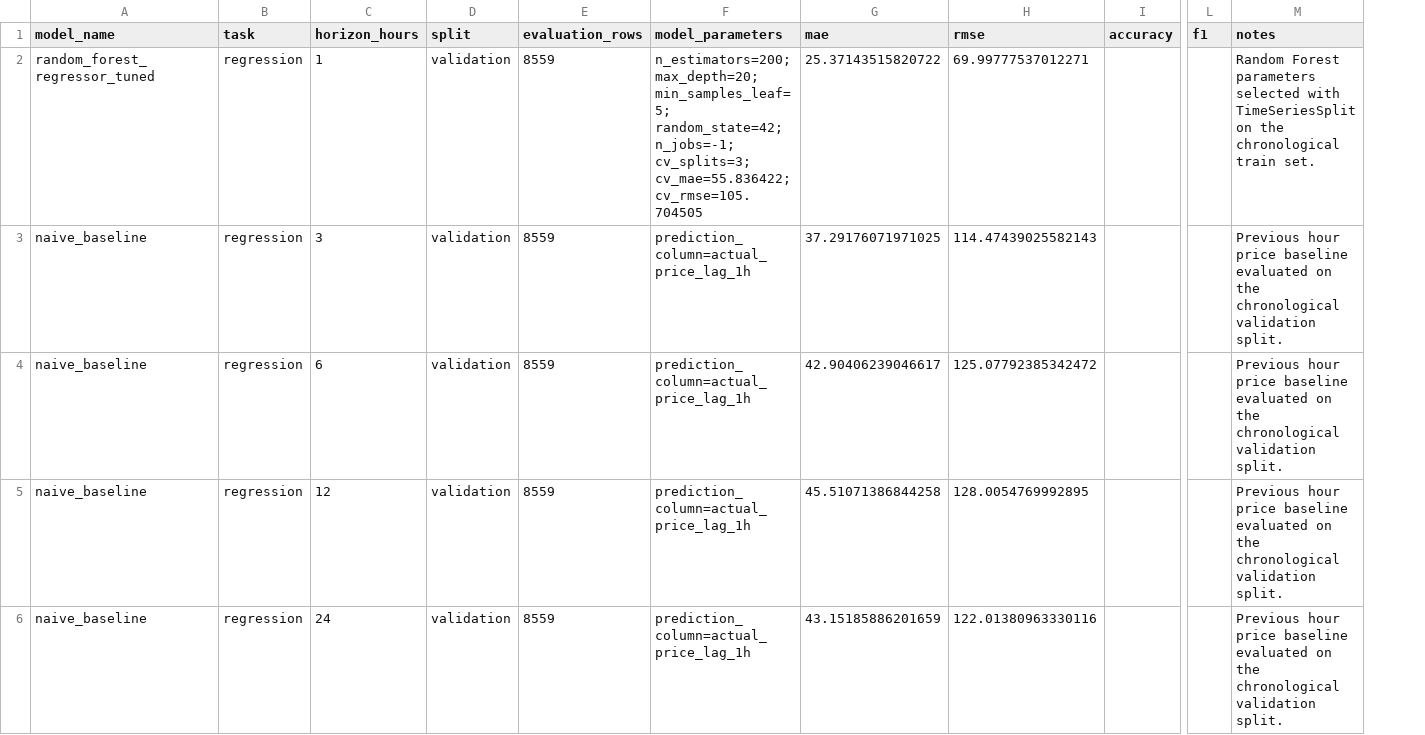
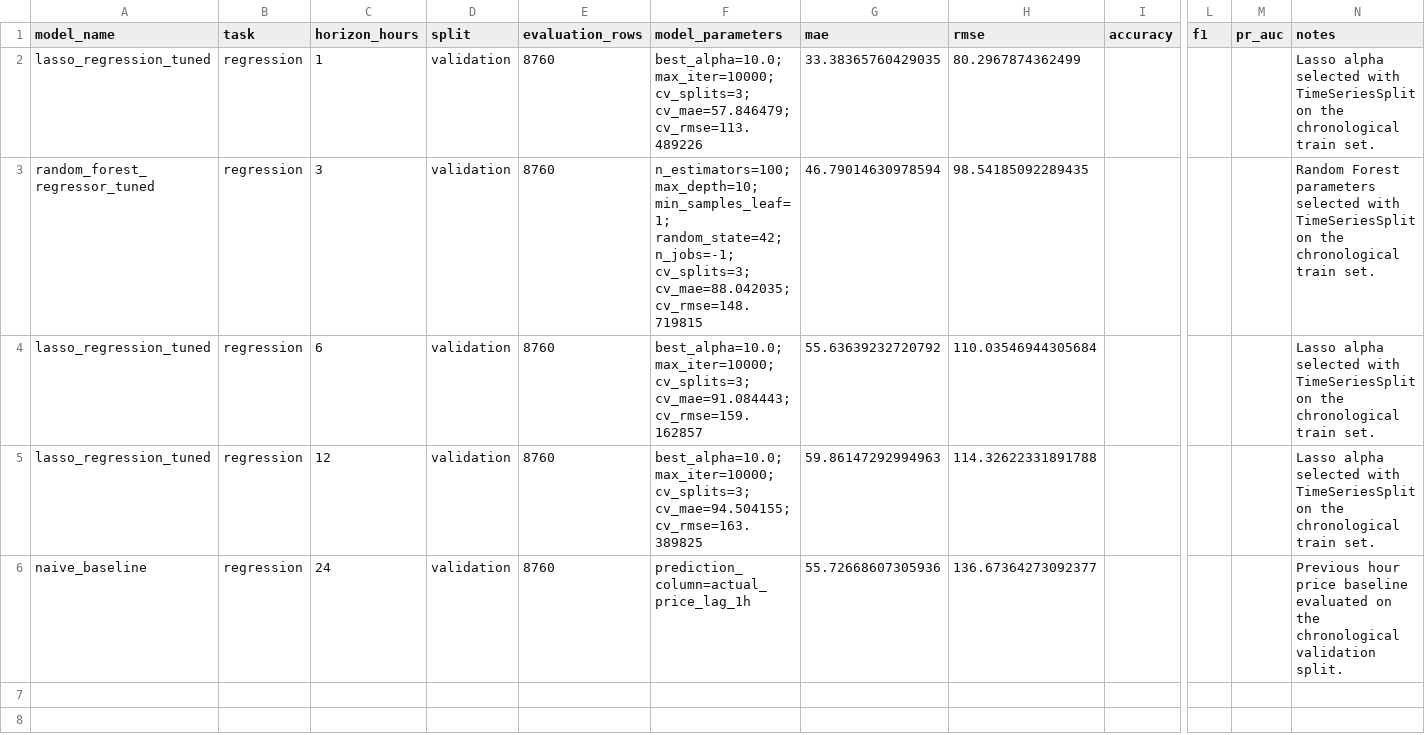
Before and after one commit to jojoakoun/alberta-electricity-price-predictor, a CSV file: reports/best_regression_model.csv, drawn as a sheet; only a part is shown, gaps mark what is left out; addresses are those after the commit; the diff names each change by its address in the sheet, - before the commit and + after, or states it on an @@ line.

```diff
--- a/reports/best_regression_model.csv
+++ b/reports/best_regression_model.csv
+column M (pr_auc), empty
-A2 (model_name): random_forest_regressor_tuned
+A2 (model_name): lasso_regression_tuned
-E2:E6 (evaluation_rows): 8559
+E2:E6 (evaluation_rows): 8760
-F2 (model_parameters): n_estimators=200; max_depth=20; min_samples_leaf=5; random_state=42; n_jobs=-1; cv_splits=3; cv_mae=55.836422; cv_rmse=105.704505
+F2 (model_parameters): best_alpha=10.0; max_iter=10000; cv_splits=3; cv_mae=57.846479; cv_rmse=113.489226
-G2 (mae): 25.37143515820722
+G2 (mae): 33.38365760429035
-H2 (rmse): 69.99777537012271
+H2 (rmse): 80.2967874362499
-N2 (notes): Random Forest parameters selected with…
+N2 (notes): Lasso alpha selected with…
-A3 (model_name): naive_baseline
+A3 (model_name): random_forest_regressor_tuned
-F3 (model_parameters): prediction_column=actual_price_lag_1h
+F3 (model_parameters): n_estimators=100; max_depth=10; min_samples_leaf=1; random_state=42; n_jobs=-1; cv_splits=3; cv_mae=88.042035; cv_rmse=148.719815
-G3 (mae): 37.29176071971025
+G3 (mae): 46.79014630978594
-H3 (rmse): 114.47439025582143
+H3 (rmse): 98.54185092289435
-N3 (notes): Previous hour price baseline evaluated on the chronological validation split.
+N3 (notes): Random Forest parameters selected with TimeSeriesSplit on the chronological train set.
-A4:A5 (model_name): naive_baseline
+A4:A5 (model_name): lasso_regression_tuned
-F4 (model_parameters): prediction_column=actual_price_lag_1h
+F4 (model_parameters): best_alpha=10.0; max_iter=10000; cv_splits=3; cv_mae=91.084443; cv_rmse=159.162857
-G4 (mae): 42.90406239046617
+G4 (mae): 55.63639232720792
-H4 (rmse): 125.07792385342472
+H4 (rmse): 110.03546944305684
-N4:N5 (notes): Previous hour price baseline evaluated on the chronological validation split.
+N4:N5 (notes): Lasso alpha selected with TimeSeriesSplit on the chronological train set.
-F5 (model_parameters): prediction_column=actual_price_lag_1h
+F5 (model_parameters): best_alpha=10.0; max_iter=10000; cv_splits=3; cv_mae=94.504155; cv_rmse=163.389825
-G5 (mae): 45.51071386844258
+G5 (mae): 59.86147292994963
-H5 (rmse): 128.0054769992895
+H5 (rmse): 114.32622331891788
-G6 (mae): 43.15185886201659
+G6 (mae): 55.72668607305936
-H6 (rmse): 122.01380963330116
+H6 (rmse): 136.67364273092377
```
Also changed, not shown: reports/best_classification_model.csv, reports/final_classification_test_results.csv, 6 other files.
